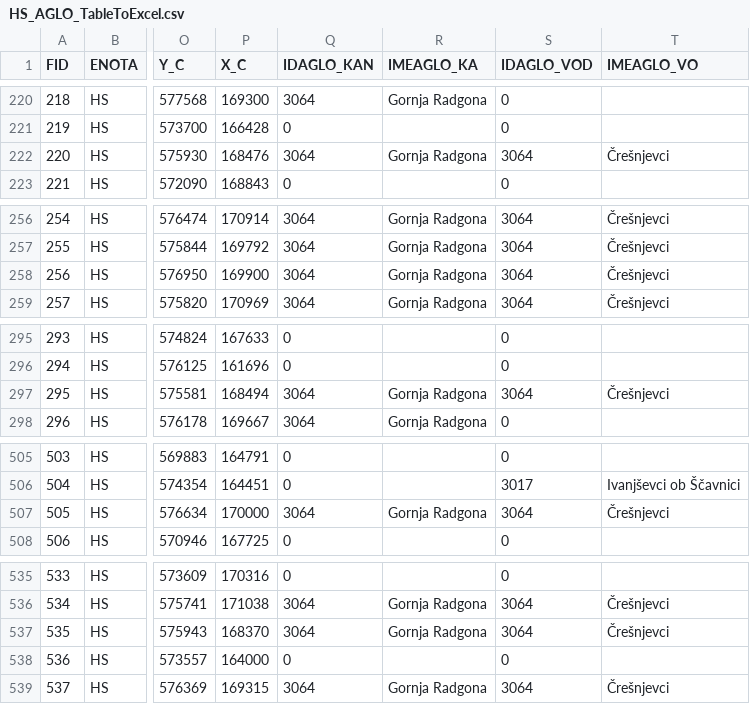
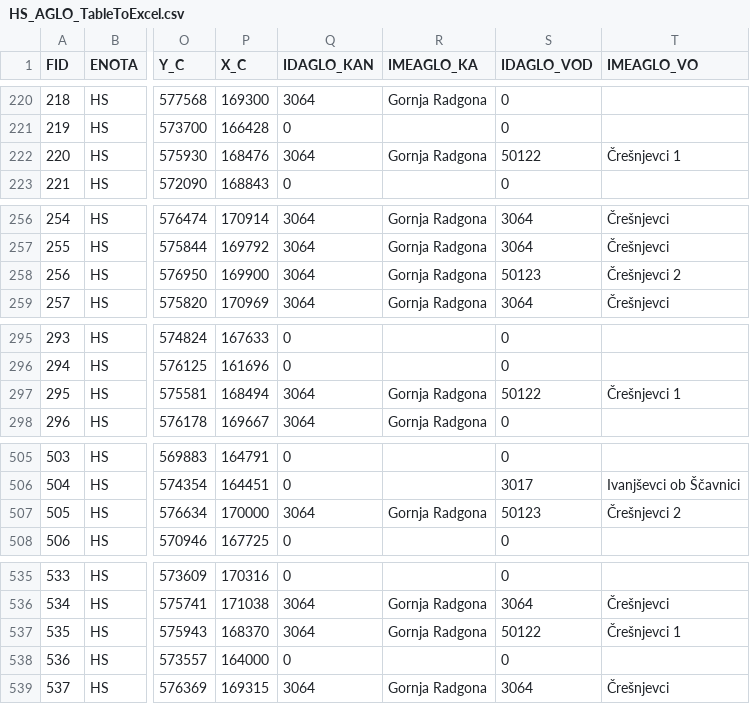
Before and after one commit to andrejdimec/KomunalaApp, a CSV file: ijsvo/HS_AGLO_TableToExcel.csv, drawn as a sheet; only a part is shown, gaps mark what is left out; the diff covers the shown part only; the diff names each change by its address in the sheet, - before the commit and + after, or states it on an @@ line.

```diff
--- a/ijsvo/HS_AGLO_TableToExcel.csv
+++ b/ijsvo/HS_AGLO_TableToExcel.csv
-S222 (IDAGLO_VOD): 3064
+S222 (IDAGLO_VOD): 50122
-T222 (IMEAGLO_VO): Črešnjevci
+T222 (IMEAGLO_VO): Črešnjevci 1
-S258 (IDAGLO_VOD): 3064
+S258 (IDAGLO_VOD): 50123
-T258 (IMEAGLO_VO): Črešnjevci
+T258 (IMEAGLO_VO): Črešnjevci 2
-S297 (IDAGLO_VOD): 3064
+S297 (IDAGLO_VOD): 50122
-T297 (IMEAGLO_VO): Črešnjevci
+T297 (IMEAGLO_VO): Črešnjevci 1
-S507 (IDAGLO_VOD): 3064
+S507 (IDAGLO_VOD): 50123
-T507 (IMEAGLO_VO): Črešnjevci
+T507 (IMEAGLO_VO): Črešnjevci 2
-S537 (IDAGLO_VOD): 3064
+S537 (IDAGLO_VOD): 50122
-T537 (IMEAGLO_VO): Črešnjevci
+T537 (IMEAGLO_VO): Črešnjevci 1
```
Also changed, not shown: 72 edited cells elsewhere in this file, ijsvo/t2-kanalizacija.csv, ijsvo/t4-kanalizacija.csv, 36 other files.
